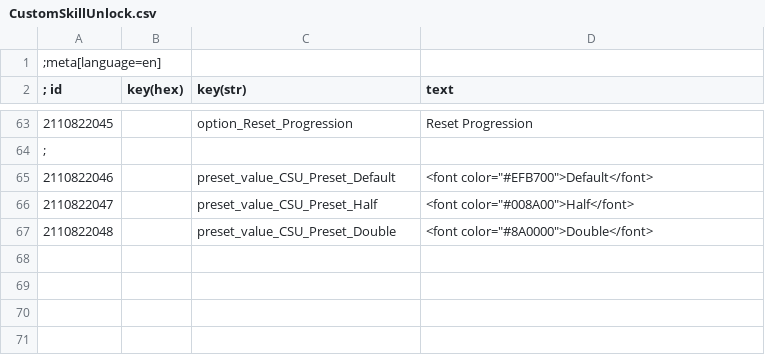
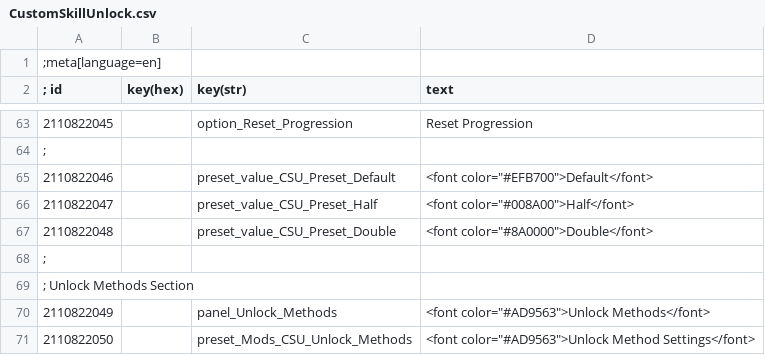
Before and after one commit to Edwin-Holmes/CustomSkillUnlock, a CSV file: Localisation/CustomSkillUnlock.csv, drawn as a sheet; only a part is shown, gaps mark what is left out; the diff names each change by its address in the sheet, - before the commit and + after, or states it on an @@ line.

Commit message:
gave unlock method its own menu group

```diff
--- a/Localisation/CustomSkillUnlock.csv
+++ b/Localisation/CustomSkillUnlock.csv
+row 68: ;
+row 69: ; Unlock Methods Section
+row 70: 2110822049 |  | panel_Unlock_Methods | <font color="#AD9563">Unlock Methods</font>
+row 71: 2110822050 |  | preset_Mods_CSU_Unlock_Methods | <font color="#AD9563">Unlock Method Settings</font>
```
Also changed, not shown: 20 other files.
